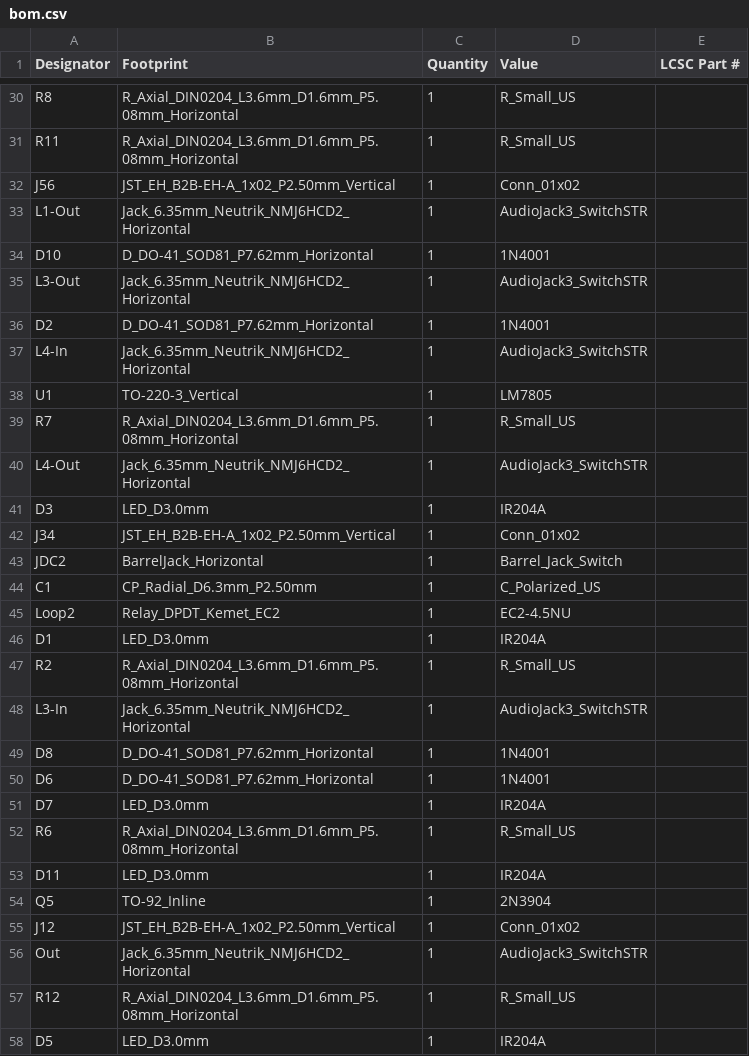
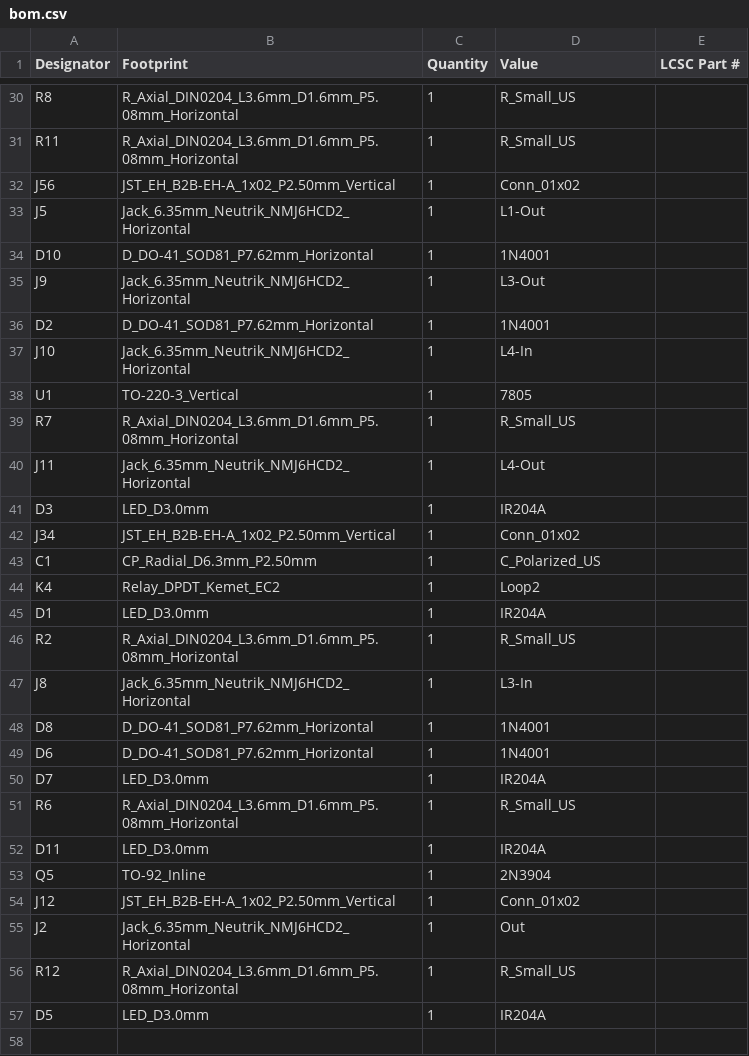
Before and after one commit to n8b5150/EfxSelector, a CSV file: gerbers/bom.csv, drawn as a sheet; only a part is shown, gaps mark what is left out; the diff covers the shown part only.

```diff
--- a/gerbers/bom.csv
+++ b/gerbers/bom.csv
@@ -32,18 +32,17 @@ R11,R_Axial_DIN0204_L3.6mm_D1.6mm_P5.08mm_Horizontal,1,R_Small_US,
 J56,JST_EH_B2B-EH-A_1x02_P2.50mm_Vertical,1,Conn_01x02,
-L1-Out,Jack_6.35mm_Neutrik_NMJ6HCD2_Horizontal,1,AudioJack3_SwitchSTR,
+J5,Jack_6.35mm_Neutrik_NMJ6HCD2_Horizontal,1,L1-Out,
 D10,D_DO-41_SOD81_P7.62mm_Horizontal,1,1N4001,
-L3-Out,Jack_6.35mm_Neutrik_NMJ6HCD2_Horizontal,1,AudioJack3_SwitchSTR,
+J9,Jack_6.35mm_Neutrik_NMJ6HCD2_Horizontal,1,L3-Out,
 D2,D_DO-41_SOD81_P7.62mm_Horizontal,1,1N4001,
-L4-In,Jack_6.35mm_Neutrik_NMJ6HCD2_Horizontal,1,AudioJack3_SwitchSTR,
-U1,TO-220-3_Vertical,1,LM7805,
+J10,Jack_6.35mm_Neutrik_NMJ6HCD2_Horizontal,1,L4-In,
+U1,TO-220-3_Vertical,1,7805,
 R7,R_Axial_DIN0204_L3.6mm_D1.6mm_P5.08mm_Horizontal,1,R_Small_US,
-L4-Out,Jack_6.35mm_Neutrik_NMJ6HCD2_Horizontal,1,AudioJack3_SwitchSTR,
+J11,Jack_6.35mm_Neutrik_NMJ6HCD2_Horizontal,1,L4-Out,
 D3,LED_D3.0mm,1,IR204A,
 J34,JST_EH_B2B-EH-A_1x02_P2.50mm_Vertical,1,Conn_01x02,
-JDC2,BarrelJack_Horizontal,1,Barrel_Jack_Switch,
 C1,CP_Radial_D6.3mm_P2.50mm,1,C_Polarized_US,
-Loop2,Relay_DPDT_Kemet_EC2,1,EC2-4.5NU,
+K4,Relay_DPDT_Kemet_EC2,1,Loop2,
 D1,LED_D3.0mm,1,IR204A,
 R2,R_Axial_DIN0204_L3.6mm_D1.6mm_P5.08mm_Horizontal,1,R_Small_US,
-L3-In,Jack_6.35mm_Neutrik_NMJ6HCD2_Horizontal,1,AudioJack3_SwitchSTR,
+J8,Jack_6.35mm_Neutrik_NMJ6HCD2_Horizontal,1,L3-In,
 D8,D_DO-41_SOD81_P7.62mm_Horizontal,1,1N4001,
@@ -55,3 +54,3 @@ Q5,TO-92_Inline,1,2N3904,
 J12,JST_EH_B2B-EH-A_1x02_P2.50mm_Vertical,1,Conn_01x02,
-Out,Jack_6.35mm_Neutrik_NMJ6HCD2_Horizontal,1,AudioJack3_SwitchSTR,
+J2,Jack_6.35mm_Neutrik_NMJ6HCD2_Horizontal,1,Out,
 R12,R_Axial_DIN0204_L3.6mm_D1.6mm_P5.08mm_Horizontal,1,R_Small_US,
```
Also changed, not shown: 22 edited cells elsewhere in this file, gerbers/designators.csv, gerbers/efxSel/bom.csv, 32 other files.
